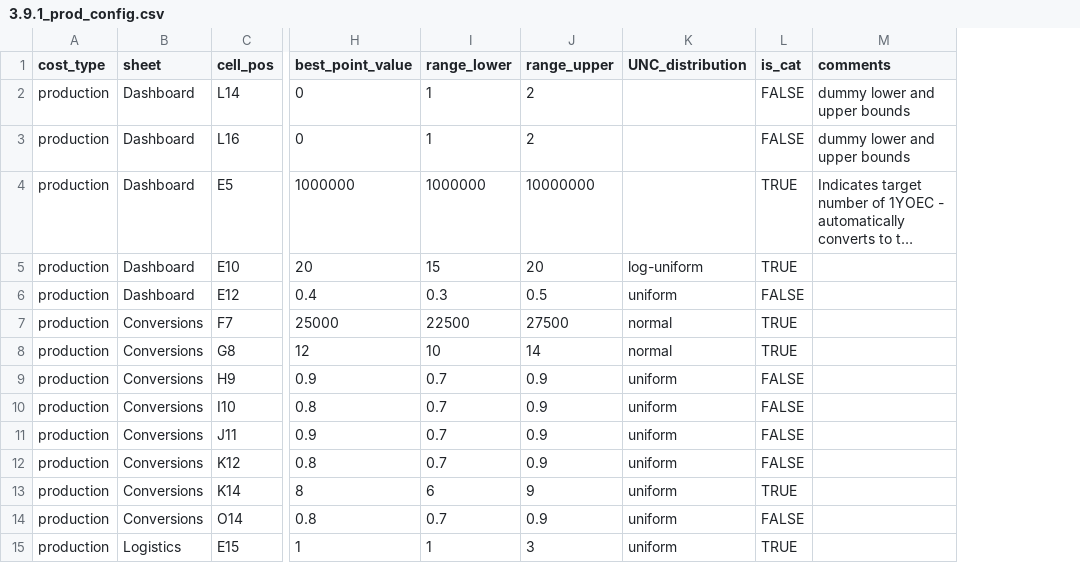
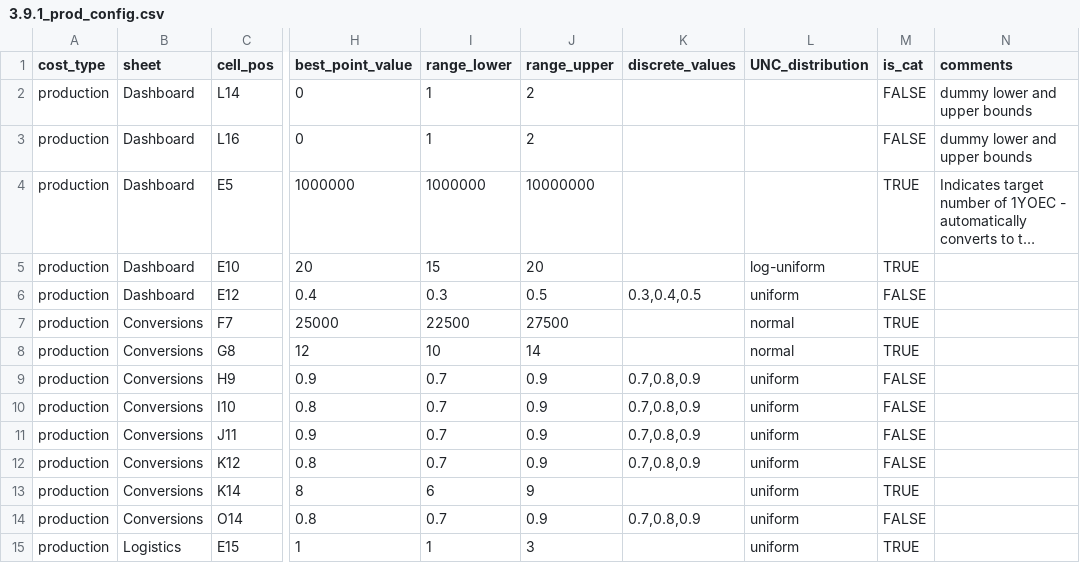
Before and after one commit to gbrrestoration/rrap-cost-linker, a CSV file: cost_eco_model_linker/3.9.1_prod_config.csv, drawn as a sheet; only a part is shown, gaps mark what is left out; long unchanged cells end in …; the diff names each change by its address in the sheet, - before the commit and + after, or states it on an @@ line.

```diff
--- a/cost_eco_model_linker/3.9.1_prod_config.csv
+++ b/cost_eco_model_linker/3.9.1_prod_config.csv
+column K (discrete_values), rows 6-14: 0.3,0.4,0.5 |  |  | 0.7,0.8,0.9 | 0.7,0.8,0.9 | 0.7,0.8,0.9 | 0.7,0.8,0.9 |  | 0.7,0.8,0.9
```
Also changed, not shown: cost_eco_model_linker/3.9.0_deploy_config.csv, 1 other file.
